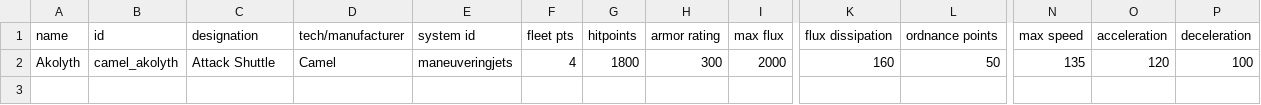
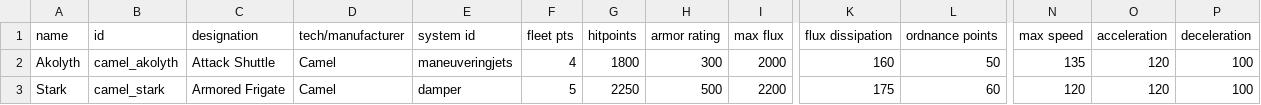
Before and after one commit to isturdy/camel-enterprise, a CSV file: mod/data/hulls/ship_data.csv, drawn as a sheet; only a part is shown, gaps mark what is left out; rows hold the shown columns only; the diff names each change by its address in the sheet, - before the commit and + after, or states it on an @@ line.

Commit message:
Add Stark

```diff
--- a/mod/data/hulls/ship_data.csv
+++ b/mod/data/hulls/ship_data.csv
+row 3: Stark | camel_stark | Armored Frigate | Camel | damper | 5 | 2250 | 500 | 2200 | 175 | 60 | 120 | 120 | 100
```
Also changed, not shown: 7 other files.
